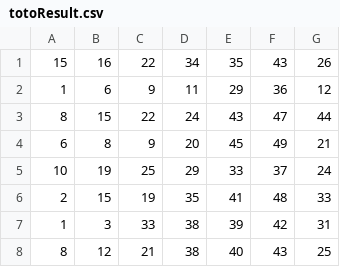
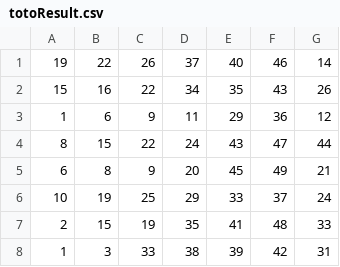
Before and after one commit to Websolution-sg/4D_Predictor, a CSV file: totoResult.csv, drawn as a sheet; only a part is shown; the shorter side is filled out with more unchanged rows.

```diff
--- a/totoResult.csv
+++ b/totoResult.csv
@@ -1 +1,2 @@
+19,22,26,37,40,46,14
 15,16,22,34,35,43,26
```
